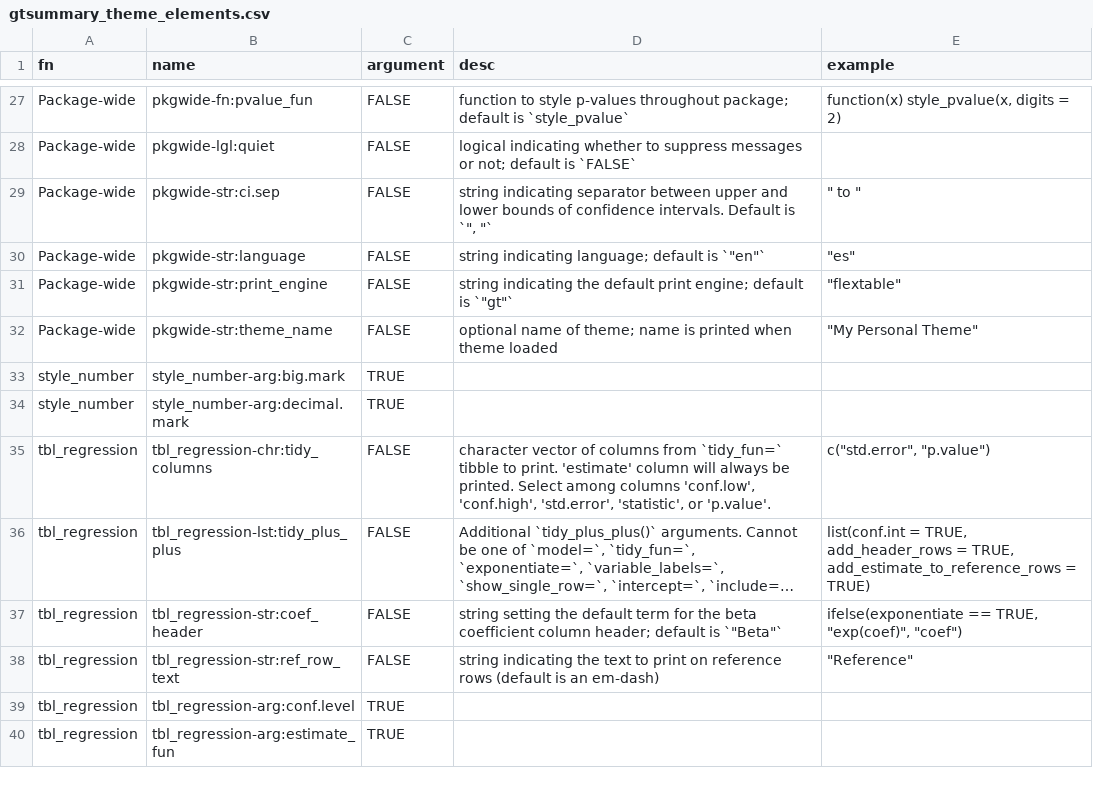
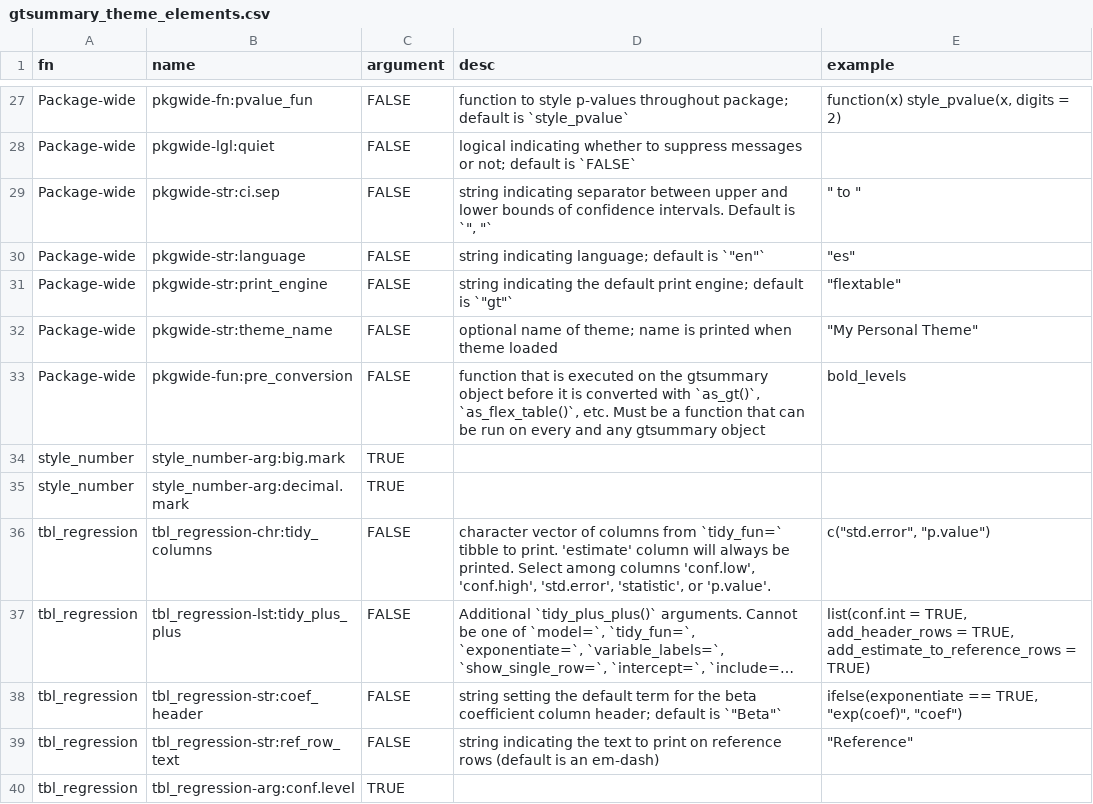
Before and after one commit to ddsjoberg/gtsummary, a CSV file: data-raw/gtsummary_theme_elements.csv, drawn as a sheet; only a part is shown, gaps mark what is left out; the shorter side is filled out with more unchanged rows; long unchanged cells end in …; the diff names each change by its address in the sheet, - before the commit and + after, or states it on an @@ line.

Commit message:
Added theme element to run functions on gtsummary objects before printed (#779)
* added theme element to execute cmd on gtsummary objects before they converted with `as_*()`

* Increment version number

```diff
--- a/data-raw/gtsummary_theme_elements.csv
+++ b/data-raw/gtsummary_theme_elements.csv
+row 33: Package-wide | pkgwide-fun:pre_conversion | FALSE | function that is executed on the gtsummary object before it is converted with `as_gt()`, `as_flex_table()`, etc. Must be a function that can be run on every and any gtsummary object | bold_levels
```
Also changed, not shown: 9 other files.
